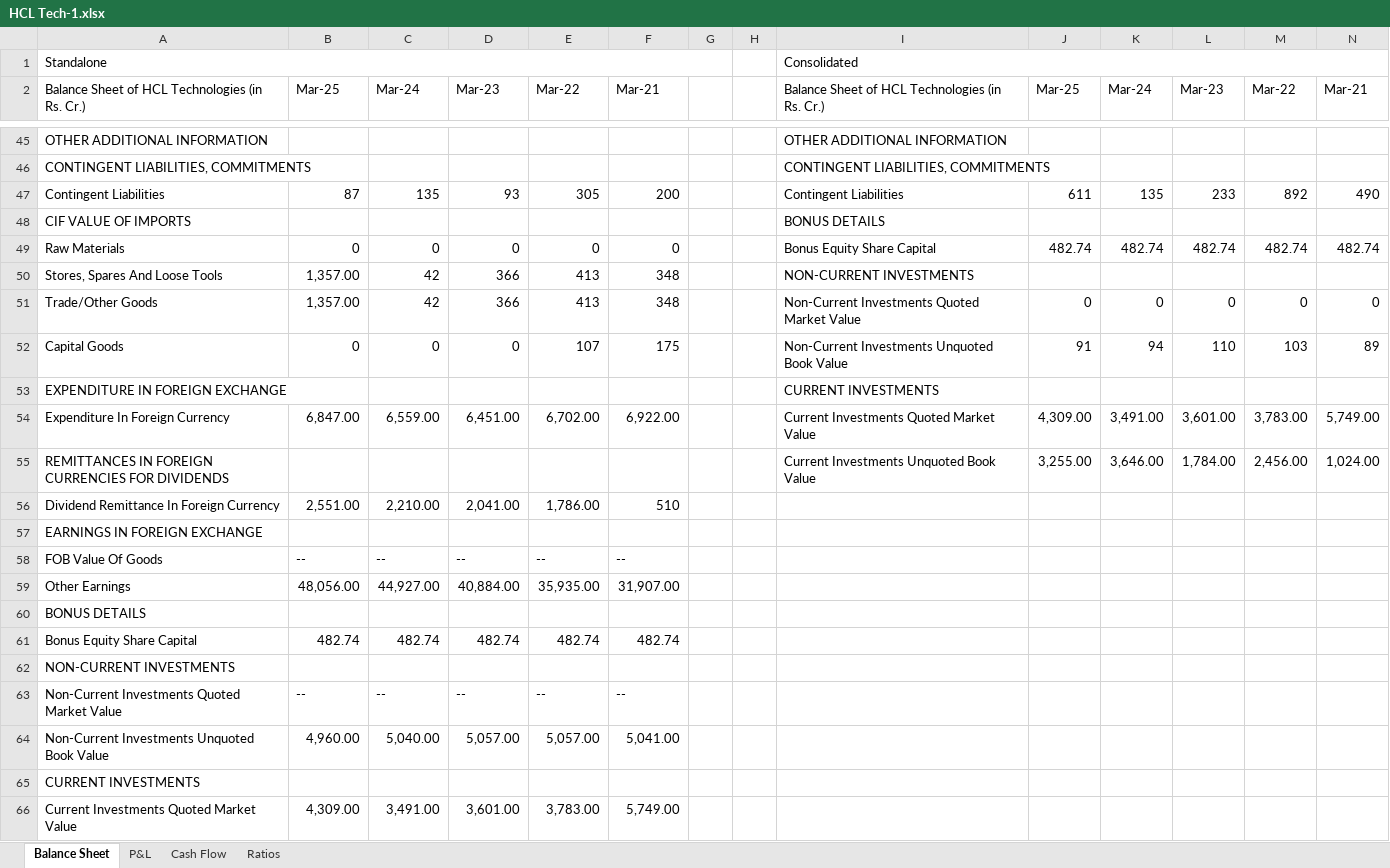
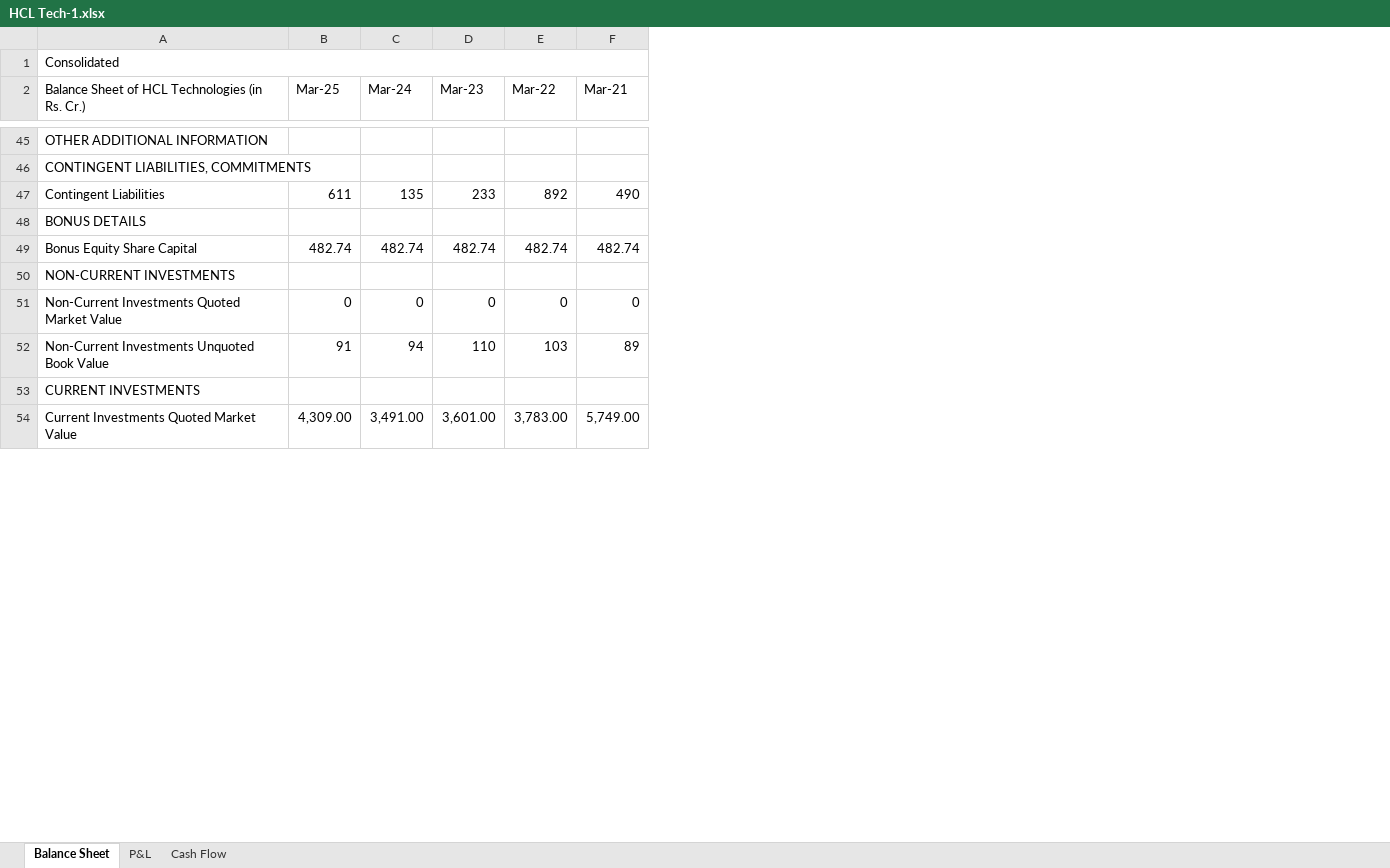
Before and after one commit to 018kpmanoj/FMA-assignment, an Excel workbook: HCL Tech-1.xlsx, sheet Balance Sheet, drawn as a sheet; only a part is shown, gaps mark what is left out; values as stored, in another font and other column widths than the file's, no cell formats; removed rows and columns are numbered as before the commit, all else as after; the diff covers the shown part only; the diff names each change by its address in the sheet, - before the commit and + after, or states it on an @@ line.

```diff
--- a/HCL Tech-1.xlsx (sheet Balance Sheet)
+++ b/HCL Tech-1.xlsx (sheet Balance Sheet)
-sheet tab: Ratios
-column B (Mar-25), row 47: 87; rows 61-66: 482.74 |  | -- | 4,960.00 |  | 4,309.00
-column C (Mar-24), row 47: 135; rows 61-66: 482.74 |  | -- | 5,040.00 |  | 3,491.00
-column D (Mar-23), row 47: 93; rows 61-66: 482.74 |  | -- | 5,057.00 |  | 3,601.00
-column E (Mar-22), row 47: 305; rows 61-66: 482.74 |  | -- | 5,057.00 |  | 3,783.00
-column F (Mar-21), row 47: 200; rows 61-66: 482.74 |  | -- | 5,041.00 |  | 5,749.00
-column G, empty
-column H, empty
-column I, rows 1-2: Consolidated | Balance Sheet of HCL Technologies (in Rs. Cr.); rows 45-47: OTHER ADDITIONAL INFORMATION | CONTINGENT LIABILITIES, COMMITMENTS | Contingent Liabilities
-A1: Standalone
+A1: Consolidated
-A1:G1 merged
+A1:F1 merged
-row 48: CIF VALUE OF IMPORTS |  |  |  |  |  |  |  | BONUS DETAILS
-row 49: Raw Materials | 0 | 0 | 0 | 0 | 0 |  |  | Bonus Equity Share Capital | 482.74 | 482.74 | 482.74 | 482.74 | 482.74
-row 50: Stores, Spares And Loose Tools | 1,357.00 | 42 | 366 | 413 | 348 |  |  | NON-CURRENT INVESTMENTS
-row 51: Trade/Other Goods | 1,357.00 | 42 | 366 | 413 | 348 |  |  | Non-Current Investments Quoted Market Value | 0 | 0 | 0 | 0 | 0
-row 52: Capital Goods | 0 | 0 | 0 | 107 | 175 |  |  | Non-Current Investments Unquoted Book Value | 91 | 94 | 110 | 103 | 89
-row 53: EXPENDITURE IN FOREIGN EXCHANGE |  |  |  |  |  |  |  | CURRENT INVESTMENTS
-row 54: Expenditure In Foreign Currency | 6,847.00 | 6,559.00 | 6,451.00 | 6,702.00 | 6,922.00 |  |  | Current Investments Quoted Market Value | 4,309.00 | 3,491.00 | 3,601.00 | 3,783.00 | 5,749.00
-row 55: REMITTANCES IN FOREIGN CURRENCIES FOR DIVIDENDS |  |  |  |  |  |  |  | Current Investments Unquoted Book Value | 3,255.00 | 3,646.00 | 1,784.00 | 2,456.00 | 1,024.00
-row 56: Dividend Remittance In Foreign Currency | 2,551.00 | 2,210.00 | 2,041.00 | 1,786.00 | 510
-row 57: EARNINGS IN FOREIGN EXCHANGE
-row 58: FOB Value Of Goods | -- | -- | -- | -- | --
-row 59: Other Earnings | 48,056.00 | 44,927.00 | 40,884.00 | 35,935.00 | 31,907.00
-B49 (Mar-25): (empty)
+B49 (Mar-25): 482.74
-C49 (Mar-24): (empty)
+C49 (Mar-24): 482.74
-D49 (Mar-23): (empty)
+D49 (Mar-23): 482.74
-E49 (Mar-22): (empty)
+E49 (Mar-22): 482.74
-F49 (Mar-21): (empty)
+F49 (Mar-21): 482.74
-B51 (Mar-25): (empty)
+B51 (Mar-25): 0
-C51 (Mar-24): (empty)
+C51 (Mar-24): 0
-D51 (Mar-23): (empty)
+D51 (Mar-23): 0
-E51 (Mar-22): (empty)
+E51 (Mar-22): 0
-F51 (Mar-21): (empty)
+F51 (Mar-21): 0
-B52 (Mar-25): (empty)
+B52 (Mar-25): 91
-C52 (Mar-24): (empty)
+C52 (Mar-24): 94
-D52 (Mar-23): (empty)
+D52 (Mar-23): 110
-E52 (Mar-22): (empty)
+E52 (Mar-22): 103
-F52 (Mar-21): (empty)
+F52 (Mar-21): 89
-B54 (Mar-25): (empty)
+B54 (Mar-25): 4,309.00
-C54 (Mar-24): (empty)
+C54 (Mar-24): 3,491.00
-D54 (Mar-23): (empty)
+D54 (Mar-23): 3,601.00
-E54 (Mar-22): (empty)
+E54 (Mar-22): 3,783.00
-F54 (Mar-21): (empty)
+F54 (Mar-21): 5,749.00
```
Also changed, not shown: 1 added row, 1 removed row and 22 edited cells elsewhere in this sheet, sheet P&L, sheet Cash Flow, cell formats, Wipro-1.xlsx, excel_report.xlsx, 4 other files.
